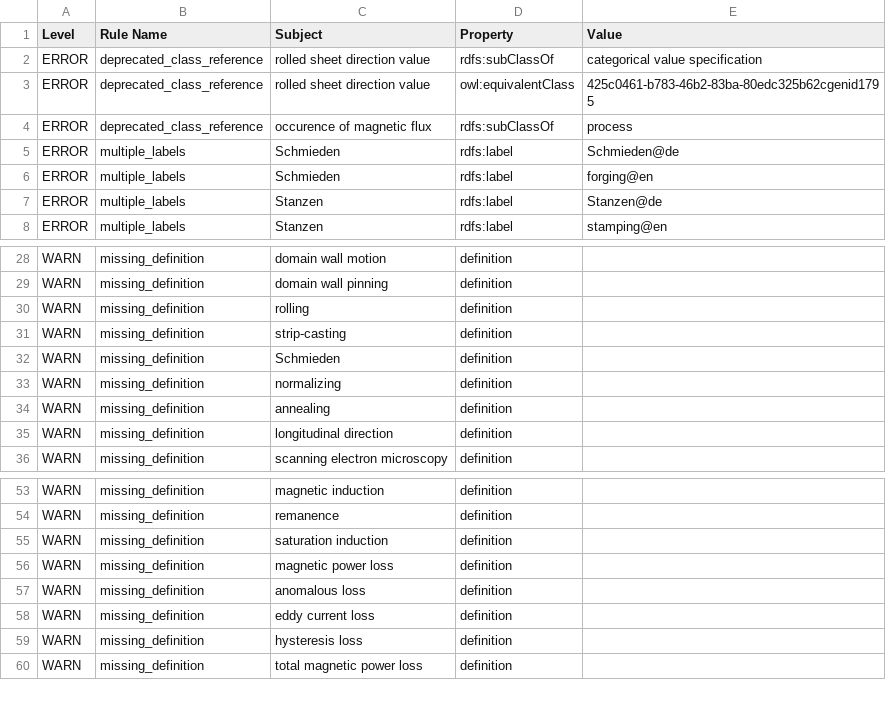
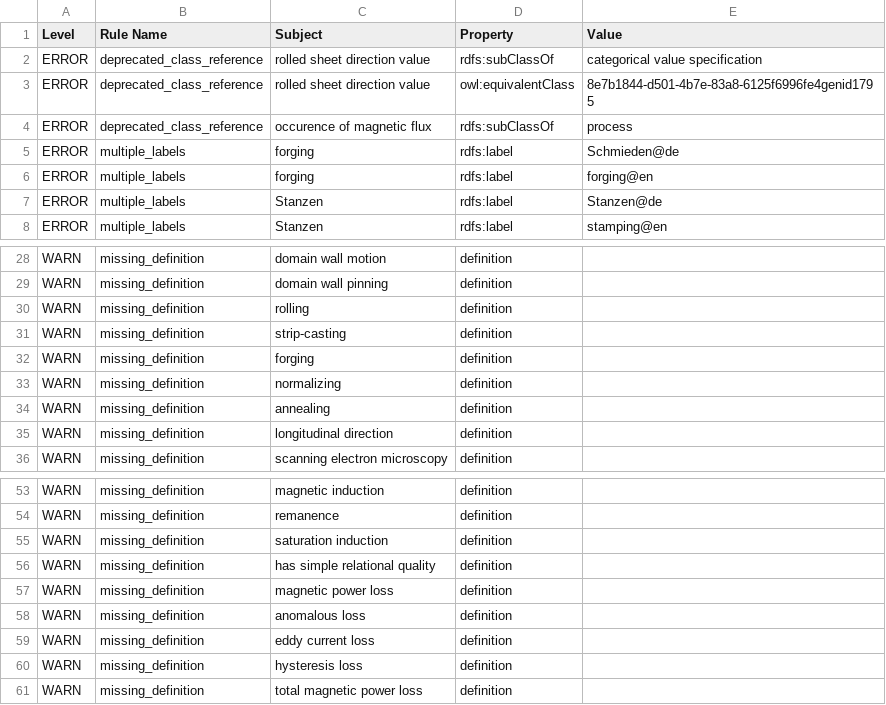
Before and after one commit to cmllezr/NOES-Onto, a TSV file: src/ontology/reports/noes-edit.owl-obo-report.tsv, drawn as a sheet; only a part is shown, gaps mark what is left out.

```diff
--- a/src/ontology/reports/noes-edit.owl-obo-report.tsv
+++ b/src/ontology/reports/noes-edit.owl-obo-report.tsv
@@ -2,6 +2,6 @@ Level	Rule Name	Subject	Property	Value
 ERROR	deprecated_class_reference	rolled sheet direction value	rdfs:subClassOf	categorical value specification
-ERROR	deprecated_class_reference	rolled sheet direction value	owl:equivalentClass	425c0461-b783-46b2-83ba-80edc325b62cgenid1795
+ERROR	deprecated_class_reference	rolled sheet direction value	owl:equivalentClass	8e7b1844-d501-4b7e-83a8-6125f6996fe4genid1795
 ERROR	deprecated_class_reference	occurence of magnetic flux	rdfs:subClassOf	process
-ERROR	multiple_labels	Schmieden	rdfs:label	Schmieden@de
-ERROR	multiple_labels	Schmieden	rdfs:label	forging@en
+ERROR	multiple_labels	forging	rdfs:label	Schmieden@de
+ERROR	multiple_labels	forging	rdfs:label	forging@en
 ERROR	multiple_labels	Stanzen	rdfs:label	Stanzen@de
@@ -31,3 +31,3 @@ WARN	missing_definition	rolling	definition
 WARN	missing_definition	strip-casting	definition	
-WARN	missing_definition	Schmieden	definition	
+WARN	missing_definition	forging	definition	
 WARN	missing_definition	normalizing	definition	
@@ -55,2 +55,3 @@ WARN	missing_definition	remanence	definition
 WARN	missing_definition	saturation induction	definition	
+WARN	missing_definition	has simple relational quality	definition	
 WARN	missing_definition	magnetic power loss	definition	
```
Also changed, not shown: 21 other files.
